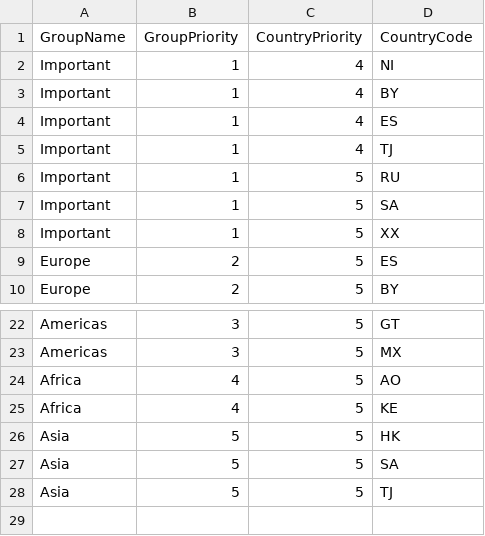
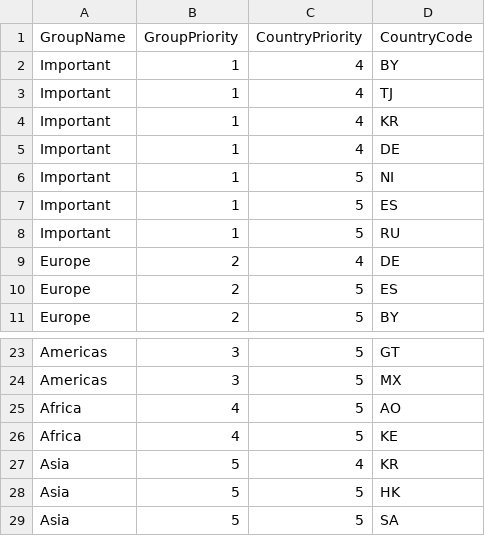
Before and after one commit to zmalosh/Atlantis, a CSV file: data/soccer/countryGroups.csv, drawn as a sheet; only a part is shown, gaps mark what is left out; the shorter side is filled out with more unchanged rows.

Commit message:
update country list

```diff
--- a/data/soccer/countryGroups.csv
+++ b/data/soccer/countryGroups.csv
@@ -1,9 +1,10 @@
 GroupName, GroupPriority, CountryPriority, CountryCode
-Important,	1,	4,	NI
 Important,	1,	4,	BY
-Important,	1,	4,	ES
 Important,	1,	4,	TJ
+Important,	1,	4,	KR
+Important,	1,	4,	DE
+Important,	1,	5,	NI
+Important,	1,	5,	ES
 Important,	1,	5,	RU
-Important,	1,	5,	SA
-Important,	1,	5,	XX
+Europe,		2,	4,	DE
 Europe,		2,	5,	ES
@@ -25,2 +26,3 @@ Africa,		4,	5,	AO
 Africa,		4,	5,	KE
+Asia,		5,	4,	KR
 Asia,		5,	5,	HK
```
